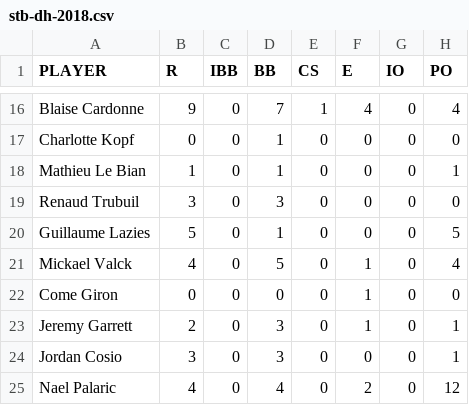
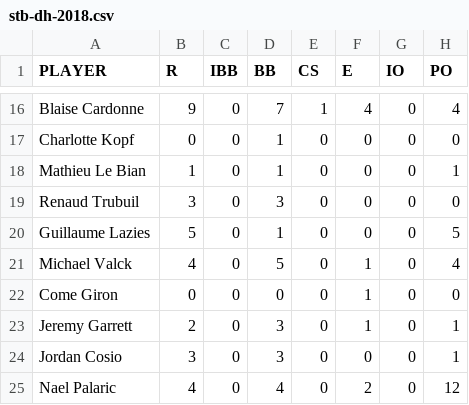
Before and after one commit to zegratman/stbdhstats, a CSV file: stb-dh-2018.csv, drawn as a sheet; only a part is shown, gaps mark what is left out; the diff names each change by its address in the sheet, - before the commit and + after, or states it on an @@ line.

```diff
--- a/stb-dh-2018.csv
+++ b/stb-dh-2018.csv
-A21 (PLAYER): Mickael Valck
+A21 (PLAYER): Michael Valck
```
Also changed, not shown: 1 other file.
